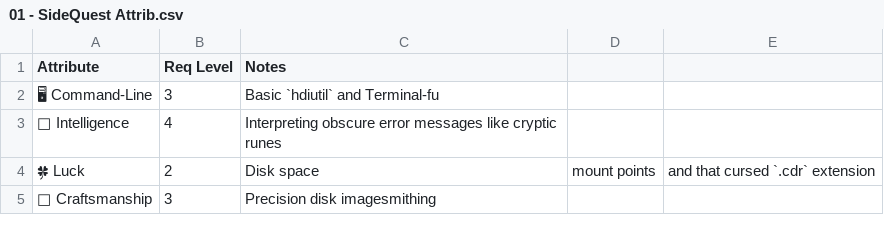
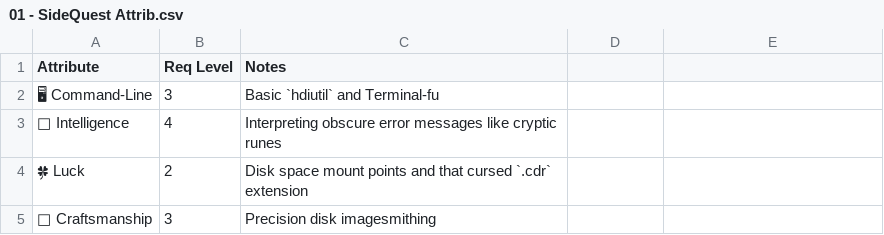
Before and after one commit to PaleSkinnySwede/ThreatHunter-Chronicles, a CSV file: SideQuests/01 - SideQuest Attrib.csv, drawn as a sheet.

Commit message:
Fixed comma errors in the csv file.

```diff
--- a/SideQuests/01 - SideQuest Attrib.csv
+++ b/SideQuests/01 - SideQuest Attrib.csv
@@ -3,3 +3,3 @@ Attribute, Req Level, Notes
 🧠 Intelligence, 4, Interpreting obscure error messages like cryptic runes
-🍀 Luck,2,Disk space, mount points, and that cursed `.cdr` extension
+🍀 Luck, 2, Disk space mount points and that cursed `.cdr` extension
 🔧 Craftsmanship, 3, Precision disk imagesmithing
```
